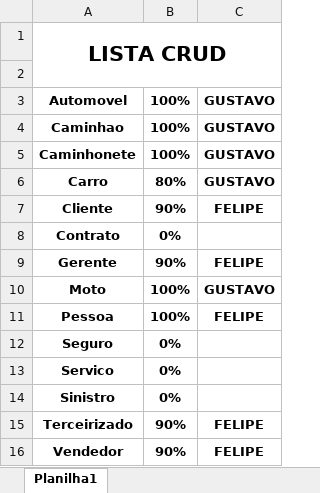
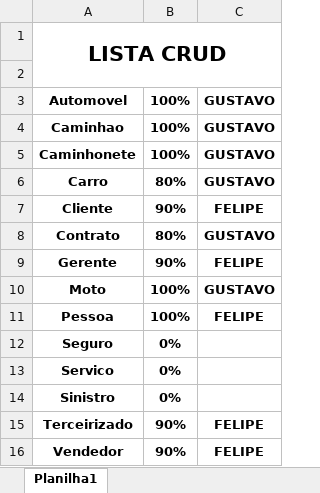
Before and after one commit to omonteirox/locaSpring, an Excel workbook: Coisas do junio.xlsx, sheet Planilha1, drawn as a sheet; values as stored, in another font and other column widths than the file's, no borders; charts and pictures not drawn; the diff names each change by its address in the sheet, - before the commit and + after, or states it on an @@ line.

```diff
--- a/Coisas do junio.xlsx (sheet Planilha1)
+++ b/Coisas do junio.xlsx (sheet Planilha1)
-B8: 0%
+B8: 80%
-C8: (empty)
+C8: GUSTAVO
```
Also changed, not shown: charts or pictures, 5 other files.
